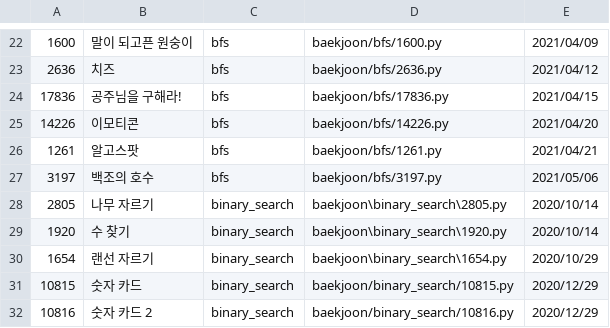
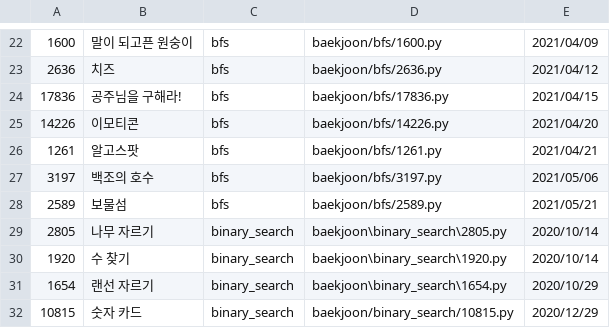
Before and after one commit to namhyun-gu/algorithm, a CSV file: scripts/cache.csv, drawn as a sheet; only a part is shown, gaps mark what is left out; the shorter side is filled out with more unchanged rows.

Commit message:
[baekjoon] Add today solution

```diff
--- a/scripts/cache.csv
+++ b/scripts/cache.csv
@@ -27,2 +27,3 @@
 3197,백조의 호수,bfs,baekjoon/bfs/3197.py,2021/05/06
+2589,보물섬,bfs,baekjoon/bfs/2589.py,2021/05/21
 2805,나무 자르기,binary_search,baekjoon\binary_search\2805.py,2020/10/14
```
Also changed, not shown: 2 other files.
